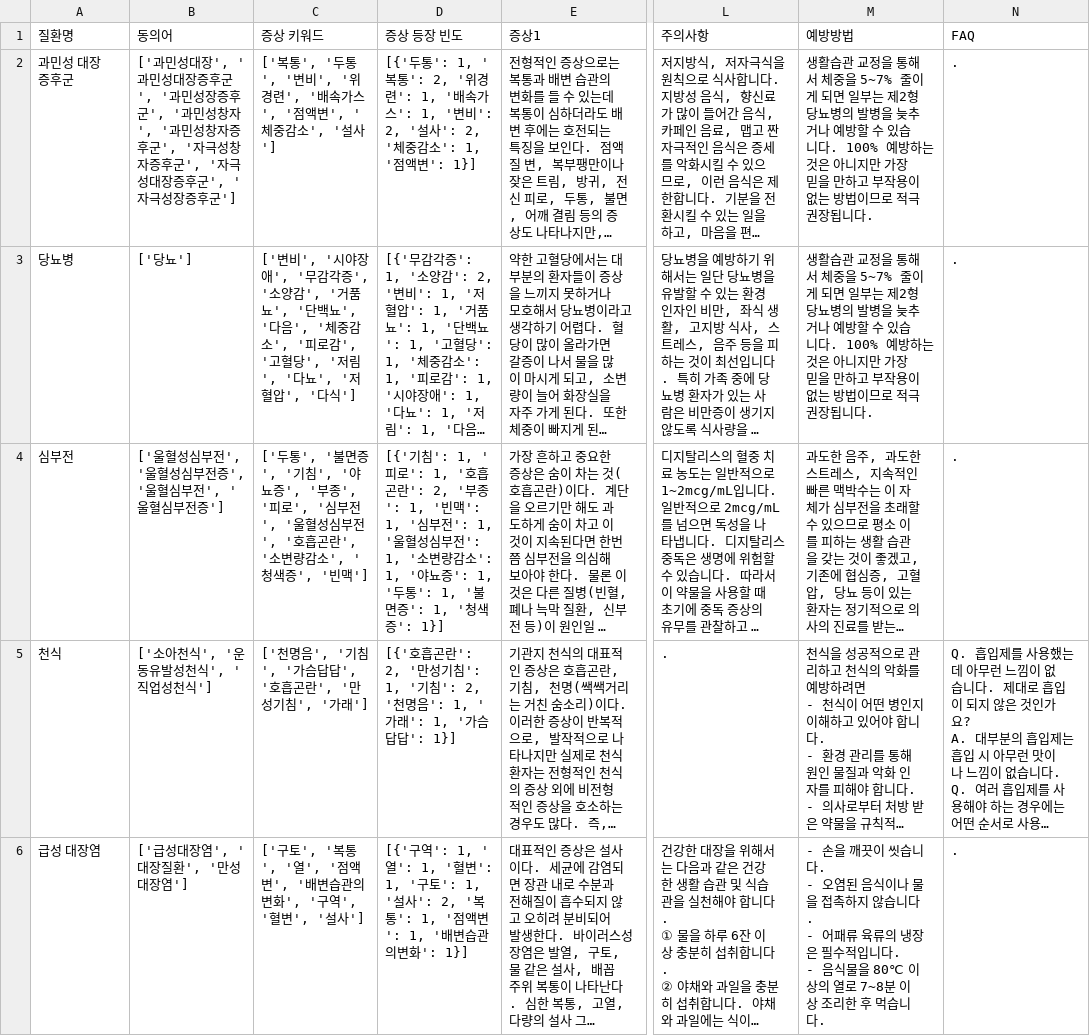
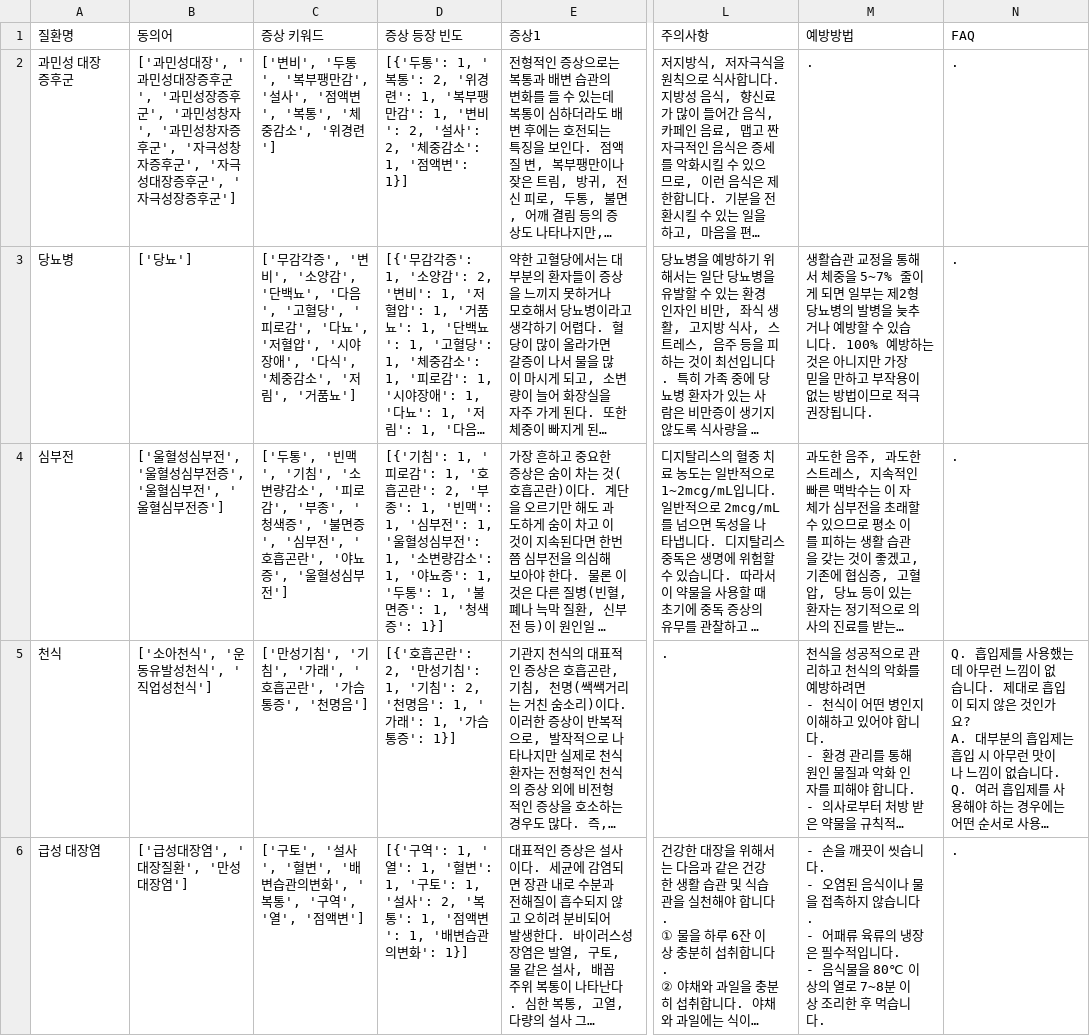
Before and after one commit to chaewon215/DiagnosisAssistant, a CSV file: crowling/merged_crowling_ver_2.csv, drawn as a sheet; only a part is shown, gaps mark what is left out; long unchanged cells end in …; the diff covers the shown part only; the diff names each change by its address in the sheet, - before the commit and + after, or states it on an @@ line.

Commit message:
Docs: Modify crowling completed csv files ver.2
Modify crowling completed csv files ver.2

close #9

```diff
--- a/crowling/merged_crowling_ver_2.csv
+++ b/crowling/merged_crowling_ver_2.csv
-C2 (증상 키워드): ['복통', '두통', '변비', '위경련', '배속가스', '점액변', '체중감소', '설사']
+C2 (증상 키워드): ['변비', '두통', '복부팽만감', '설사', '점액변', '복통', '체중감소', '위경련']
-D2 (증상 등장 빈도): …련': 1, '배속가스': 1, '변…
+D2 (증상 등장 빈도): …련': 1, '복부팽만감': 1, '변…
-M2 (예방방법): 생활습관 교정을 통해서 체중을 5~7% 줄이게 되면 일부는 제2형 당뇨병의 발병을 늦추거나 예방할 수 있습니다. 100% 예방하는 것은 아니지만 가장 믿을 만하고 부작용이 없는 방법이므로 적극 권장됩니다.
+M2 (예방방법): .
-C3 (증상 키워드): ['변비', '시야장애', '무감각증', '소양감', '거품뇨', '단백뇨', '다음', '체중감소', '피로감', '고혈당', '저림', '다뇨', '저혈압', '다식']
+C3 (증상 키워드): ['무감각증', '변비', '소양감', '단백뇨', '다음', '고혈당', '피로감', '다뇨', '저혈압', '시야장애', '다식', '체중감소', '저림', '거품뇨']
-C4 (증상 키워드): …두통', '불면증', '기침', '야뇨증', '부종', '피로', '심부전', '울혈성심부전', '호흡곤란', '소변량감소', '청색증', '빈맥']
+C4 (증상 키워드): …두통', '빈맥', '기침', '소변량감소', '피로감', '부종', '청색증', '불면증', '심부전', '호흡곤란', '야뇨증', '울혈성심부전']
-D4 (증상 등장 빈도): …1, '피로': 1, '호…
+D4 (증상 등장 빈도): …1, '피로감': 1, '호…
-C5 (증상 키워드): ['천명음', '기침', '가슴답답', '호흡곤란', '만성기침', '가래']
+C5 (증상 키워드): ['만성기침', '기침', '가래', '호흡곤란', '가슴통증', '천명음']
-D5 (증상 등장 빈도): …1, '가슴답답': 1}]
+D5 (증상 등장 빈도): …1, '가슴통증': 1}]
-C6 (증상 키워드): …구토', '복통', '열', '점액변', '배변습관의변화', '구역', '혈변', '설사']
+C6 (증상 키워드): …구토', '설사', '혈변', '배변습관의변화', '복통', '구역', '열', '점액변']
```
Also changed, not shown: 25 edited cells elsewhere in this file.
